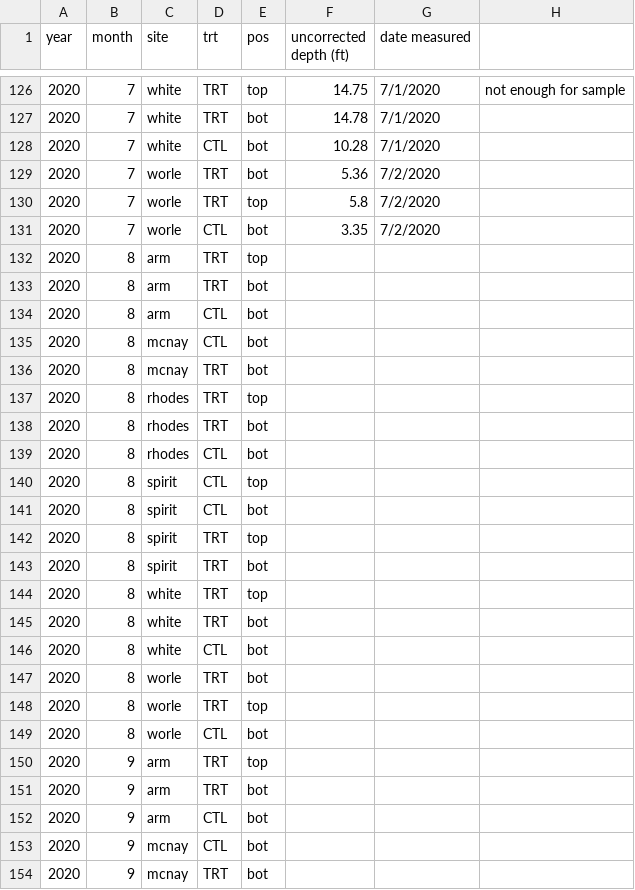
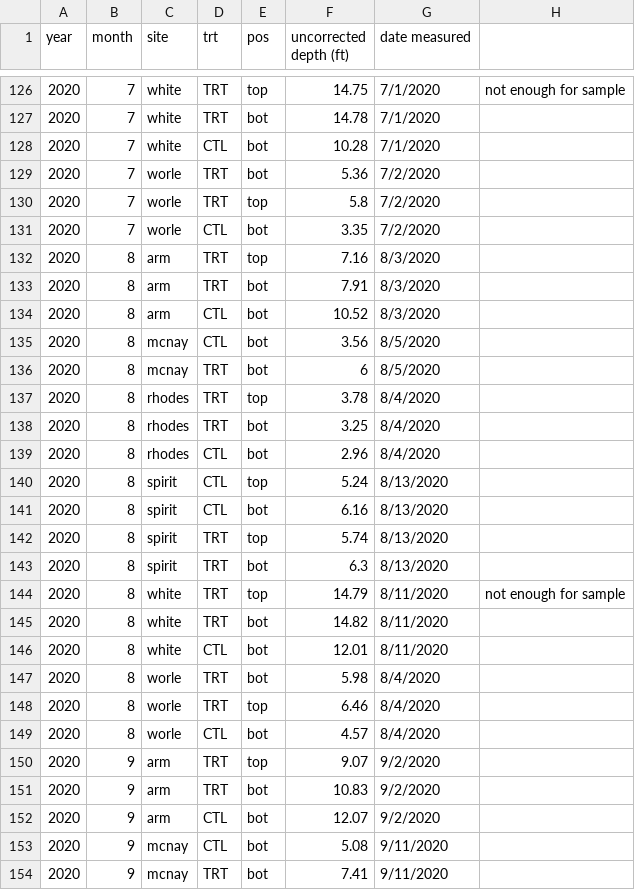
Before and after one commit to wittec/prairiestrips, a CSV file: data-raw/groundwater/depth/2020/2020strips2gwdepth.csv, drawn as a sheet; only a part is shown, gaps mark what is left out; the diff covers the shown part only.

```diff
--- a/data-raw/groundwater/depth/2020/2020strips2gwdepth.csv
+++ b/data-raw/groundwater/depth/2020/2020strips2gwdepth.csv
@@ -131,24 +131,24 @@ year,month,site,trt,pos,uncorrected depth (ft),date measured,
 2020,7,worle,CTL,bot,3.35,7/2/2020,
-2020,8,arm,TRT,top,,,
-2020,8,arm,TRT,bot,,,
-2020,8,arm,CTL,bot,,,
-2020,8,mcnay,CTL,bot,,,
-2020,8,mcnay,TRT,bot,,,
-2020,8,rhodes,TRT,top,,,
-2020,8,rhodes,TRT,bot,,,
-2020,8,rhodes,CTL,bot,,,
-2020,8,spirit,CTL,top,,,
-2020,8,spirit,CTL,bot,,,
-2020,8,spirit,TRT,top,,,
-2020,8,spirit,TRT,bot,,,
-2020,8,white,TRT,top,,,
-2020,8,white,TRT,bot,,,
-2020,8,white,CTL,bot,,,
-2020,8,worle,TRT,bot,,,
-2020,8,worle,TRT,top,,,
-2020,8,worle,CTL,bot,,,
-2020,9,arm,TRT,top,,,
-2020,9,arm,TRT,bot,,,
-2020,9,arm,CTL,bot,,,
-2020,9,mcnay,CTL,bot,,,
-2020,9,mcnay,TRT,bot,,,
+2020,8,arm,TRT,top,7.16,8/3/2020,
+2020,8,arm,TRT,bot,7.91,8/3/2020,
+2020,8,arm,CTL,bot,10.52,8/3/2020,
+2020,8,mcnay,CTL,bot,3.56,8/5/2020,
+2020,8,mcnay,TRT,bot,6,8/5/2020,
+2020,8,rhodes,TRT,top,3.78,8/4/2020,
+2020,8,rhodes,TRT,bot,3.25,8/4/2020,
+2020,8,rhodes,CTL,bot,2.96,8/4/2020,
+2020,8,spirit,CTL,top,5.24,8/13/2020,
+2020,8,spirit,CTL,bot,6.16,8/13/2020,
+2020,8,spirit,TRT,top,5.74,8/13/2020,
+2020,8,spirit,TRT,bot,6.3,8/13/2020,
+2020,8,white,TRT,top,14.79,8/11/2020,not enough for sample
+2020,8,white,TRT,bot,14.82,8/11/2020,
+2020,8,white,CTL,bot,12.01,8/11/2020,
+2020,8,worle,TRT,bot,5.98,8/4/2020,
+2020,8,worle,TRT,top,6.46,8/4/2020,
+2020,8,worle,CTL,bot,4.57,8/4/2020,
+2020,9,arm,TRT,top,9.07,9/2/2020,
+2020,9,arm,TRT,bot,10.83,9/2/2020,
+2020,9,arm,CTL,bot,12.07,9/2/2020,
+2020,9,mcnay,CTL,bot,5.08,9/11/2020,
+2020,9,mcnay,TRT,bot,7.41,9/11/2020,
```
Also changed, not shown: 85 edited cells elsewhere in this file, csvdata/allgwnutrients.csv, csvdata/gwdepth.csv, 5 other files.
